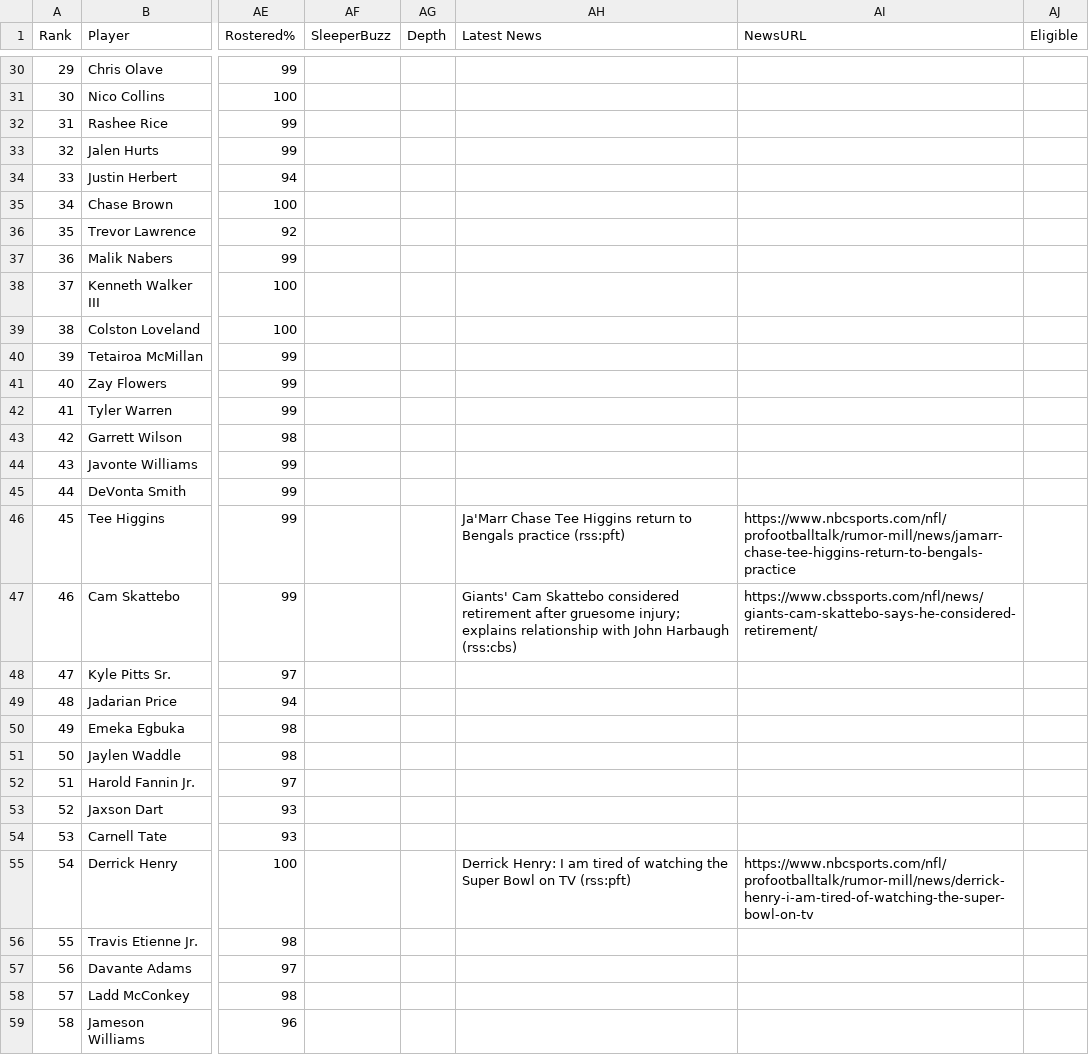
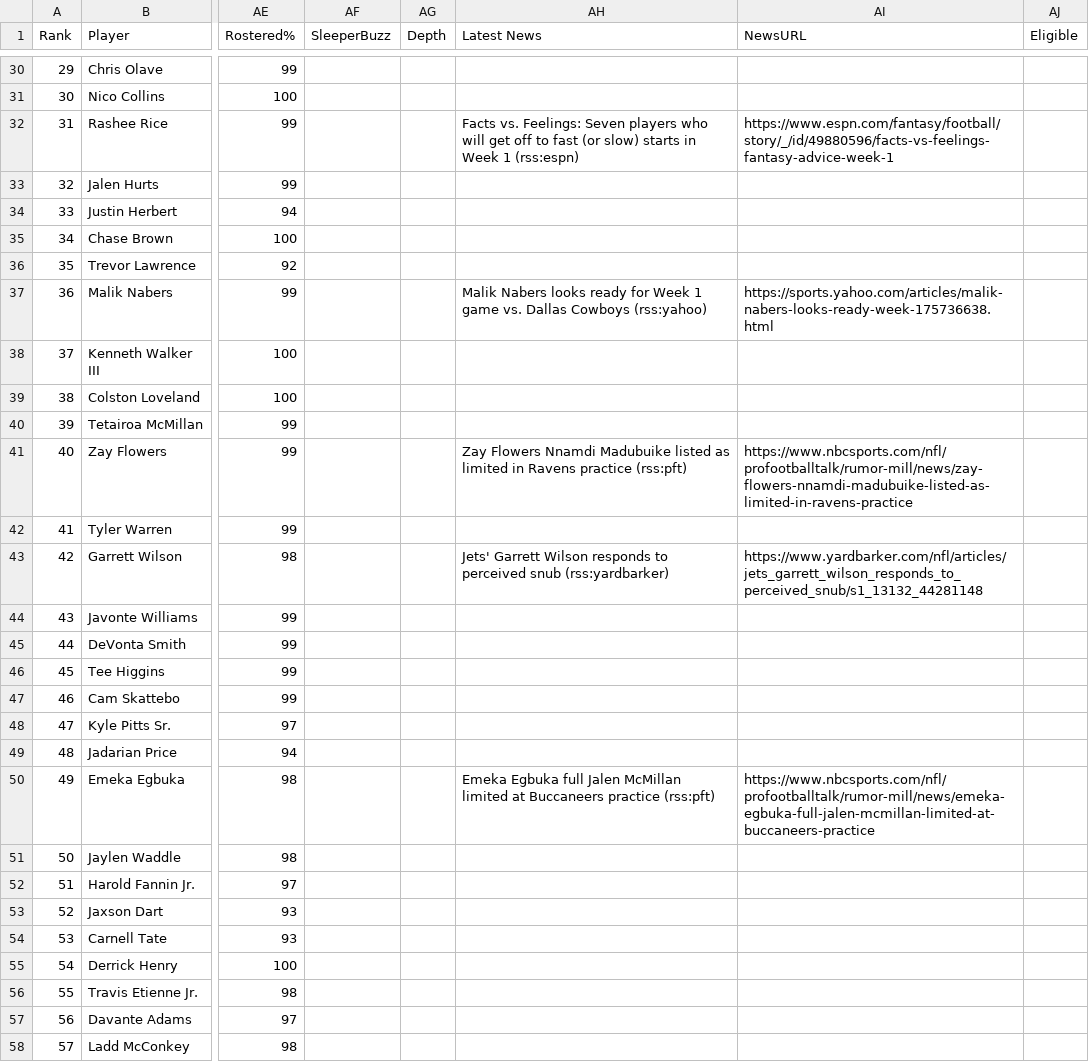
Before and after one commit to HelloHowAreYouHaveANiceDay/ff-assistant, a CSV file: data/player-report.csv, drawn as a sheet; only a part is shown, gaps mark what is left out; the shorter side is filled out with more unchanged rows; the diff covers the shown part only; the diff names each change by its address in the sheet, - before the commit and + after, or states it on an @@ line.

```diff
--- a/data/player-report.csv
+++ b/data/player-report.csv
-AH32 (Latest News): (empty)
+AH32 (Latest News): Facts vs. Feelings: Seven players who will get off to fast (or slow) starts in Week 1 (rss:espn)
-AI32 (NewsURL): (empty)
+AI32 (NewsURL): https://www.espn.com/fantasy/football/story/_/id/49880596/facts-vs-feelings-fantasy-advice-week-1
-AH37 (Latest News): (empty)
+AH37 (Latest News): Malik Nabers looks ready for Week 1 game vs. Dallas Cowboys (rss:yahoo)
-AI37 (NewsURL): (empty)
+AI37 (NewsURL): https://sports.yahoo.com/articles/malik-nabers-looks-ready-week-175736638.html
-AH41 (Latest News): (empty)
+AH41 (Latest News): Zay Flowers Nnamdi Madubuike listed as limited in Ravens practice (rss:pft)
-AI41 (NewsURL): (empty)
+AI41 (NewsURL): https://www.nbcsports.com/nfl/profootballtalk/rumor-mill/news/zay-flowers-nnamdi-madubuike-listed-as-limited-in-ravens-practice
-AH43 (Latest News): (empty)
+AH43 (Latest News): Jets' Garrett Wilson responds to perceived snub (rss:yardbarker)
-AI43 (NewsURL): (empty)
+AI43 (NewsURL): https://www.yardbarker.com/nfl/articles/jets_garrett_wilson_responds_to_perceived_snub/s1_13132_44281148
-AH46 (Latest News): Ja'Marr Chase Tee Higgins return to Bengals practice (rss:pft)
+AH46 (Latest News): (empty)
-AI46 (NewsURL): https://www.nbcsports.com/nfl/profootballtalk/rumor-mill/news/jamarr-chase-tee-higgins-return-to-bengals-practice
+AI46 (NewsURL): (empty)
-AH47 (Latest News): Giants' Cam Skattebo considered retirement after gruesome injury; explains relationship with John Harbaugh (rss:cbs)
+AH47 (Latest News): (empty)
-AI47 (NewsURL): https://www.cbssports.com/nfl/news/giants-cam-skattebo-says-he-considered-retirement/
+AI47 (NewsURL): (empty)
-AH50 (Latest News): (empty)
+AH50 (Latest News): Emeka Egbuka full Jalen McMillan limited at Buccaneers practice (rss:pft)
-AI50 (NewsURL): (empty)
+AI50 (NewsURL): https://www.nbcsports.com/nfl/profootballtalk/rumor-mill/news/emeka-egbuka-full-jalen-mcmillan-limited-at-buccaneers-practice
-AH55 (Latest News): Derrick Henry: I am tired of watching the Super Bowl on TV (rss:pft)
+AH55 (Latest News): (empty)
-AI55 (NewsURL): https://www.nbcsports.com/nfl/profootballtalk/rumor-mill/news/derrick-henry-i-am-tired-of-watching-the-super-bowl-on-tv
+AI55 (NewsURL): (empty)
```
Also changed, not shown: 130 edited cells elsewhere in this file, 1 other file.
